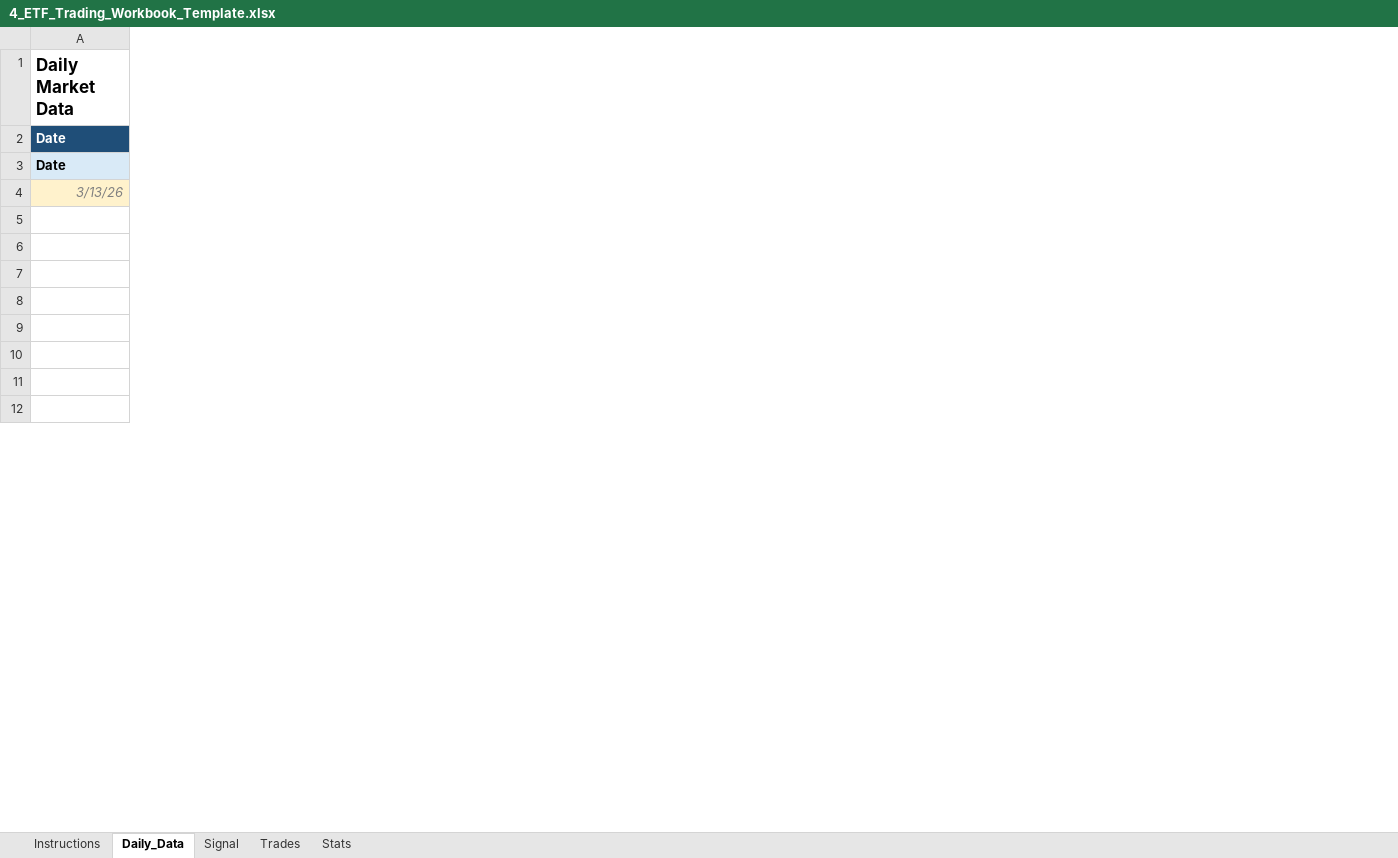
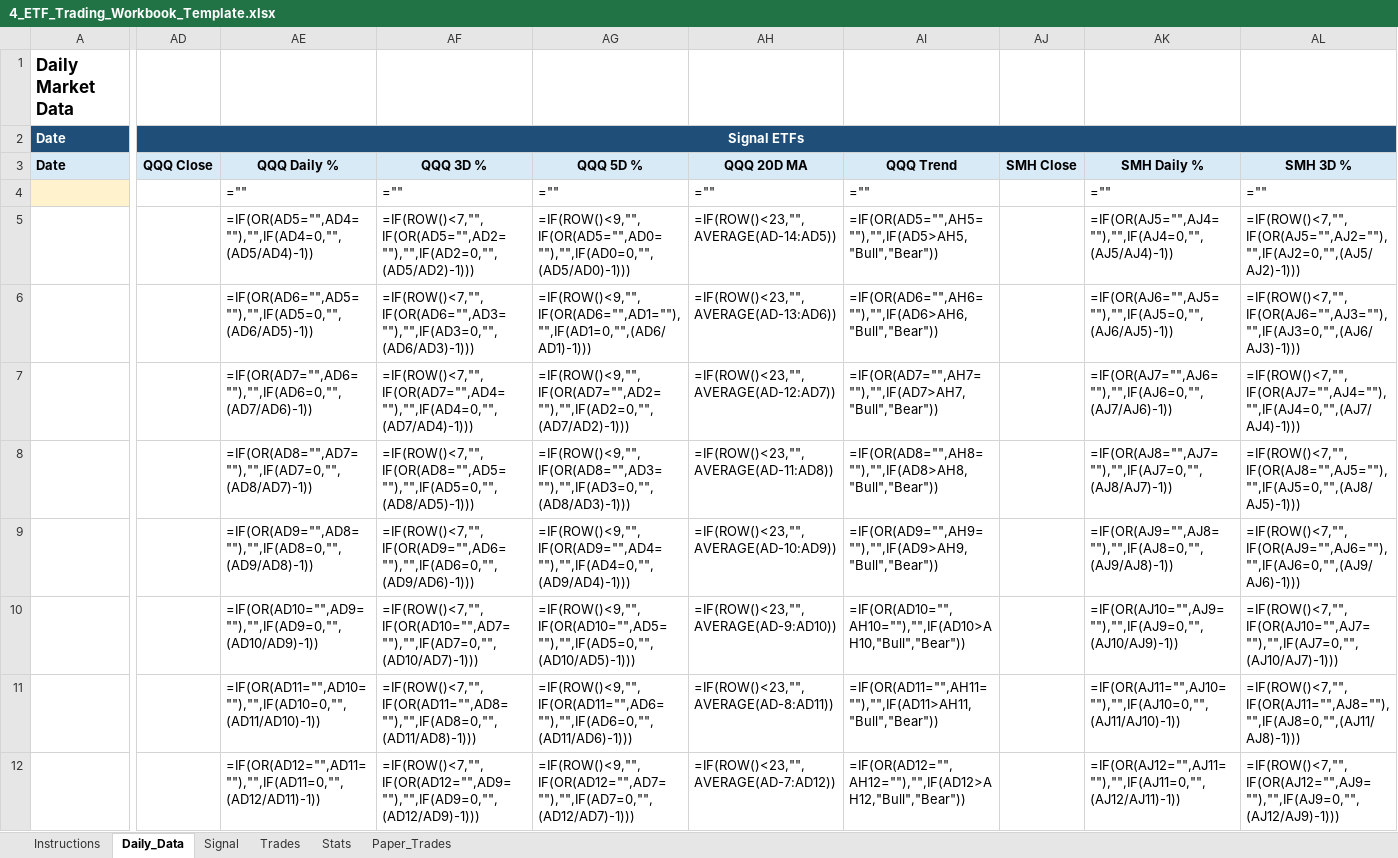
Before and after one commit to mrpink970/4-etf-trading-plan, an Excel workbook: 4_ETF_Trading_Workbook_Template.xlsx, sheet Daily_Data, drawn as a sheet; only a part is shown, gaps mark what is left out; values as stored, in another font and other column widths than the file's, no borders; formulas without a stored value are shown as written; the diff covers the shown part only; the diff names each change by its address in the sheet, - before the commit and + after, or states it on an @@ line.

```diff
--- a/4_ETF_Trading_Workbook_Template.xlsx (sheet Daily_Data)
+++ b/4_ETF_Trading_Workbook_Template.xlsx (sheet Daily_Data)
+sheet tab: Paper_Trades
+column AD (QQQ Close), row 2: Signal ETFs
+column AE (QQQ Daily %), rows 4-12: ="" | =IF(OR(AD5="",AD4=""),"",IF(AD4=0,"",(AD5/AD4)-1)) | =IF(OR(AD6="",AD5=""),"",IF(AD5=0,"",(AD6/AD5)-1)) | =IF(OR(AD7="",AD6=""),"",IF(AD6=0,"",(AD7/AD6)-1)) | =IF(OR(AD8="",AD7=""),"",IF(AD7=0,"",(AD8/AD7)-1)) | =IF(OR(AD9="",AD8=""),"",IF(AD8=0,"",(AD9/AD8)-1)) | =IF(OR(AD10="",AD9=""),"",IF(AD9=0,"",(AD10/AD9)-1)) | =IF(OR(AD11="",AD10=""),"",IF(AD10=0,"",(AD11/AD10)-1)) | =IF(OR(AD12="",AD11=""),"",IF(AD11=0,"",(AD12/AD11)-1))
+column AF (QQQ 3D %), rows 4-12: ="" | =IF(ROW()<7,"",IF(OR(AD5="",AD2=""),"",IF(AD2=0,"",(AD5/AD2)-1))) | =IF(ROW()<7,"",IF(OR(AD6="",AD3=""),"",IF(AD3=0,"",(AD6/AD3)-1))) | =IF(ROW()<7,"",IF(OR(AD7="",AD4=""),"",IF(AD4=0,"",(AD7/AD4)-1))) | =IF(ROW()<7,"",IF(OR(AD8="",AD5=""),"",IF(AD5=0,"",(AD8/AD5)-1))) | =IF(ROW()<7,"",IF(OR(AD9="",AD6=""),"",IF(AD6=0,"",(AD9/AD6)-1))) | =IF(ROW()<7,"",IF(OR(AD10="",AD7=""),"",IF(AD7=0,"",(AD10/AD7)-1))) | =IF(ROW()<7,"",IF(OR(AD11="",AD8=""),"",IF(AD8=0,"",(AD11/AD8)-1))) | =IF(ROW()<7,"",IF(OR(AD12="",AD9=""),"",IF(AD9=0,"",(AD12/AD9)-1)))
+column AG (QQQ 5D %), rows 4-12: ="" | =IF(ROW()<9,"",IF(OR(AD5="",AD0=""),"",IF(AD0=0,"",(AD5/AD0)-1))) | =IF(ROW()<9,"",IF(OR(AD6="",AD1=""),"",IF(AD1=0,"",(AD6/AD1)-1))) | =IF(ROW()<9,"",IF(OR(AD7="",AD2=""),"",IF(AD2=0,"",(AD7/AD2)-1))) | =IF(ROW()<9,"",IF(OR(AD8="",AD3=""),"",IF(AD3=0,"",(AD8/AD3)-1))) | =IF(ROW()<9,"",IF(OR(AD9="",AD4=""),"",IF(AD4=0,"",(AD9/AD4)-1))) | =IF(ROW()<9,"",IF(OR(AD10="",AD5=""),"",IF(AD5=0,"",(AD10/AD5)-1))) | =IF(ROW()<9,"",IF(OR(AD11="",AD6=""),"",IF(AD6=0,"",(AD11/AD6)-1))) | =IF(ROW()<9,"",IF(OR(AD12="",AD7=""),"",IF(AD7=0,"",(AD12/AD7)-1)))
+column AH (QQQ 20D MA), rows 4-12: ="" | =IF(ROW()<23,"",AVERAGE(AD-14:AD5)) | =IF(ROW()<23,"",AVERAGE(AD-13:AD6)) | =IF(ROW()<23,"",AVERAGE(AD-12:AD7)) | =IF(ROW()<23,"",AVERAGE(AD-11:AD8)) | =IF(ROW()<23,"",AVERAGE(AD-10:AD9)) | =IF(ROW()<23,"",AVERAGE(AD-9:AD10)) | =IF(ROW()<23,"",AVERAGE(AD-8:AD11)) | =IF(ROW()<23,"",AVERAGE(AD-7:AD12))
+column AI (QQQ Trend), rows 4-12: ="" | =IF(OR(AD5="",AH5=""),"",IF(AD5>AH5,"Bull","Bear")) | =IF(OR(AD6="",AH6=""),"",IF(AD6>AH6,"Bull","Bear")) | =IF(OR(AD7="",AH7=""),"",IF(AD7>AH7,"Bull","Bear")) | =IF(OR(AD8="",AH8=""),"",IF(AD8>AH8,"Bull","Bear")) | =IF(OR(AD9="",AH9=""),"",IF(AD9>AH9,"Bull","Bear")) | =IF(OR(AD10="",AH10=""),"",IF(AD10>AH10,"Bull","Bear")) | =IF(OR(AD11="",AH11=""),"",IF(AD11>AH11,"Bull","Bear")) | =IF(OR(AD12="",AH12=""),"",IF(AD12>AH12,"Bull","Bear"))
+column AJ (SMH Close), empty
+column AK (SMH Daily %), rows 4-12: ="" | =IF(OR(AJ5="",AJ4=""),"",IF(AJ4=0,"",(AJ5/AJ4)-1)) | =IF(OR(AJ6="",AJ5=""),"",IF(AJ5=0,"",(AJ6/AJ5)-1)) | =IF(OR(AJ7="",AJ6=""),"",IF(AJ6=0,"",(AJ7/AJ6)-1)) | =IF(OR(AJ8="",AJ7=""),"",IF(AJ7=0,"",(AJ8/AJ7)-1)) | =IF(OR(AJ9="",AJ8=""),"",IF(AJ8=0,"",(AJ9/AJ8)-1)) | =IF(OR(AJ10="",AJ9=""),"",IF(AJ9=0,"",(AJ10/AJ9)-1)) | =IF(OR(AJ11="",AJ10=""),"",IF(AJ10=0,"",(AJ11/AJ10)-1)) | =IF(OR(AJ12="",AJ11=""),"",IF(AJ11=0,"",(AJ12/AJ11)-1))
+column AL (SMH 3D %), rows 4-12: ="" | =IF(ROW()<7,"",IF(OR(AJ5="",AJ2=""),"",IF(AJ2=0,"",(AJ5/AJ2)-1))) | =IF(ROW()<7,"",IF(OR(AJ6="",AJ3=""),"",IF(AJ3=0,"",(AJ6/AJ3)-1))) | =IF(ROW()<7,"",IF(OR(AJ7="",AJ4=""),"",IF(AJ4=0,"",(AJ7/AJ4)-1))) | =IF(ROW()<7,"",IF(OR(AJ8="",AJ5=""),"",IF(AJ5=0,"",(AJ8/AJ5)-1))) | =IF(ROW()<7,"",IF(OR(AJ9="",AJ6=""),"",IF(AJ6=0,"",(AJ9/AJ6)-1))) | =IF(ROW()<7,"",IF(OR(AJ10="",AJ7=""),"",IF(AJ7=0,"",(AJ10/AJ7)-1))) | =IF(ROW()<7,"",IF(OR(AJ11="",AJ8=""),"",IF(AJ8=0,"",(AJ11/AJ8)-1))) | =IF(ROW()<7,"",IF(OR(AJ12="",AJ9=""),"",IF(AJ9=0,"",(AJ12/AJ9)-1)))
-A4 (Date): 3/13/26
+A4 (Date): (empty)
```
Also changed, not shown: 3 added columns and 10 edited cells elsewhere in this sheet, sheet Signal, sheet Instructions.
